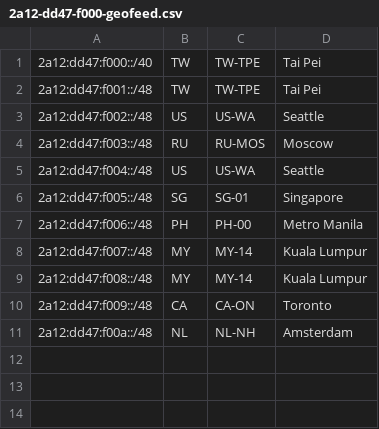
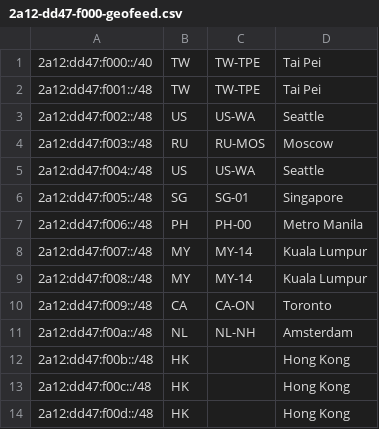
Before and after one commit to radishnetwork/radishnetwork_geofeed, a CSV file: 2a12-dd47-f000-geofeed.csv, drawn as a sheet.

```diff
--- a/2a12-dd47-f000-geofeed.csv
+++ b/2a12-dd47-f000-geofeed.csv
@@ -11 +11,4 @@
 2a12:dd47:f00a::/48,NL,NL-NH,Amsterdam,,
+2a12:dd47:f00b::/48,HK,,Hong Kong,,
+2a12:dd47:f00c::/48,HK,,Hong Kong,,
+2a12:dd47:f00d::/48,HK,,Hong Kong,,
```
Also changed, not shown: geofeed.csv, 2 other files.
